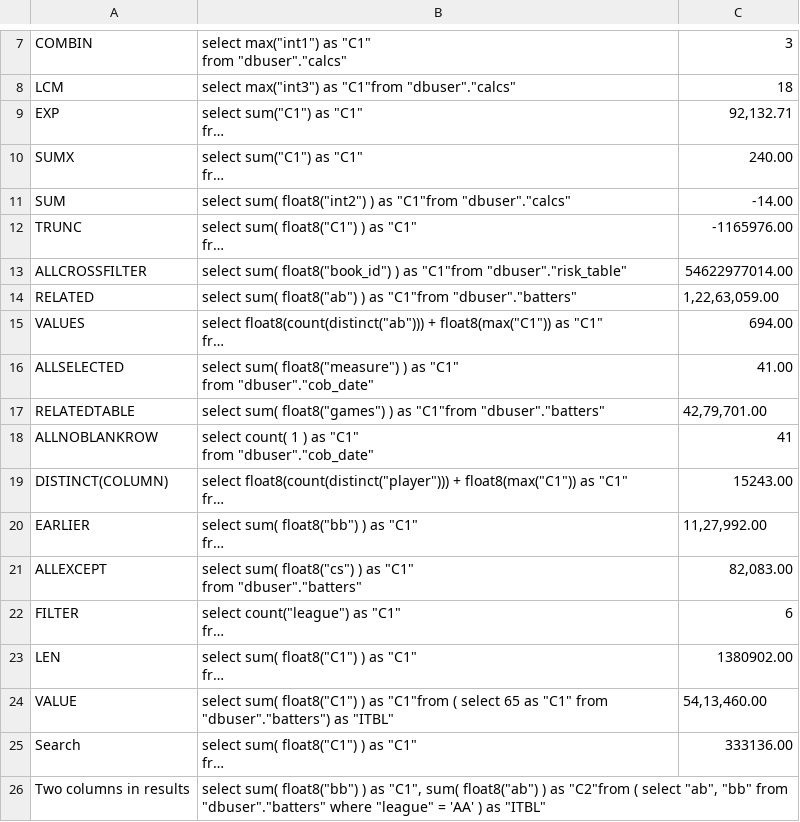
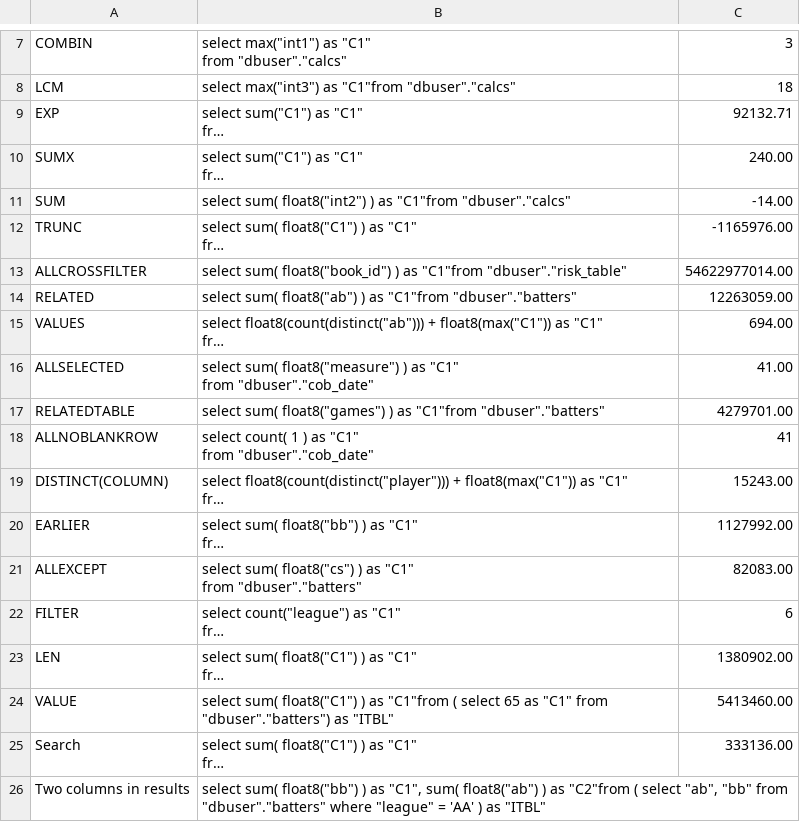
Before and after one commit to rp024/powerbisqlauto, a CSV file: Inputsqlfile.csv, drawn as a sheet; only a part is shown, gaps mark what is left out; long unchanged cells end in …; the diff names each change by its address in the sheet, - before the commit and + after, or states it on an @@ line.

Commit message:
Add files via upload

```diff
--- a/Inputsqlfile.csv
+++ b/Inputsqlfile.csv
-C9: 92,132.71
+C9: 92132.71
-C14: 1,22,63,059.00
+C14: 12263059.00
-C17: 42,79,701.00
+C17: 4279701.00
-C20: 11,27,992.00
+C20: 1127992.00
-C21: 82,083.00
+C21: 82083.00
-C24: 54,13,460.00
+C24: 5413460.00
```
